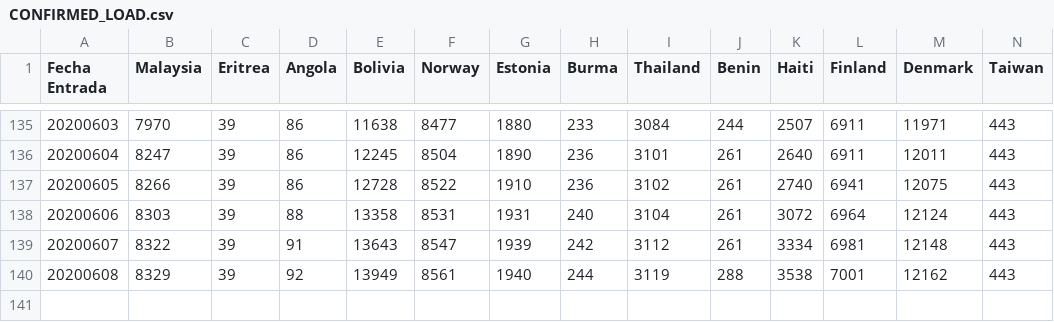
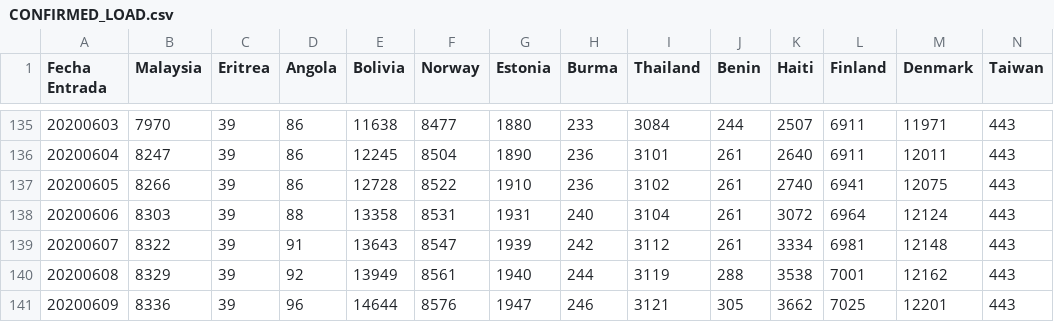
Before and after one commit to juanjmtzs/BI-COVID19, a CSV file: CONFIRMED_LOAD.csv, drawn as a sheet; only a part is shown, gaps mark what is left out; rows hold the shown columns only; the diff names each change by its address in the sheet, - before the commit and + after, or states it on an @@ line.

```diff
--- a/CONFIRMED_LOAD.csv
+++ b/CONFIRMED_LOAD.csv
+row 141: 20200609 | 8336 | 39 | 96 | 14644 | 8576 | 1947 | 246 | 3121 | 305 | 3662 | 7025 | 12201 | 443
```
Also changed, not shown: DEATH_LOAD.csv, GLOBAL_DAY_ONE_LOAD.csv, 7 other files.
